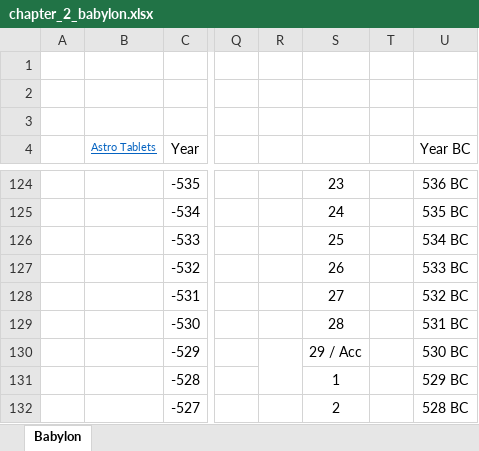
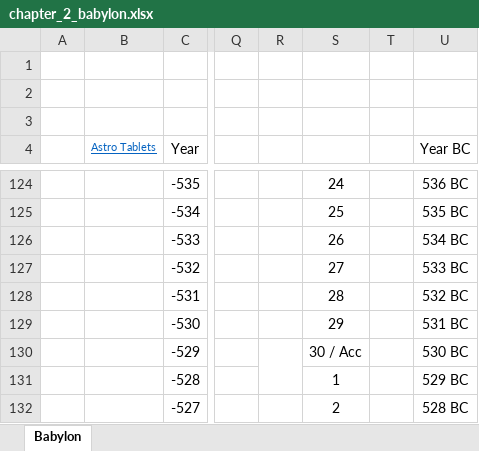
Before and after one commit to jacob-pro/jerusalem-book, an Excel workbook: src/timelines/chapter_2_babylon.xlsx, sheet Babylon, drawn as a sheet; only a part is shown, gaps mark what is left out; values as stored, in another font and other column widths than the file's, no borders; charts and pictures not drawn; the diff covers the shown part only; the diff names each change by its address in the sheet, - before the commit and + after, or states it on an @@ line.

```diff
--- a/src/timelines/chapter_2_babylon.xlsx (sheet Babylon)
+++ b/src/timelines/chapter_2_babylon.xlsx (sheet Babylon)
-S124: 23
+S124: 24
-S125: 24
+S125: 25
-S126: 25
+S126: 26
-S127: 26
+S127: 27
-S128: 27
+S128: 28
-S129: 28
+S129: 29
-S130: 29 / Acc
+S130: 30 / Acc
```
Also changed, not shown: 23 edited cells elsewhere in this sheet, 6 other files.
